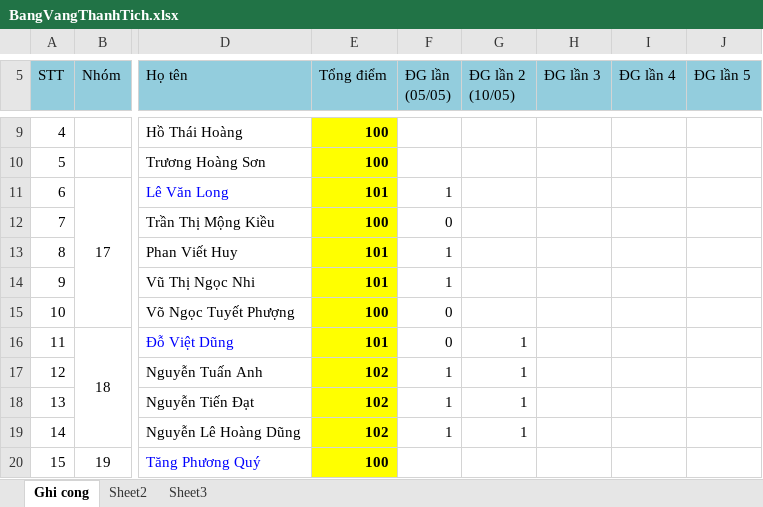
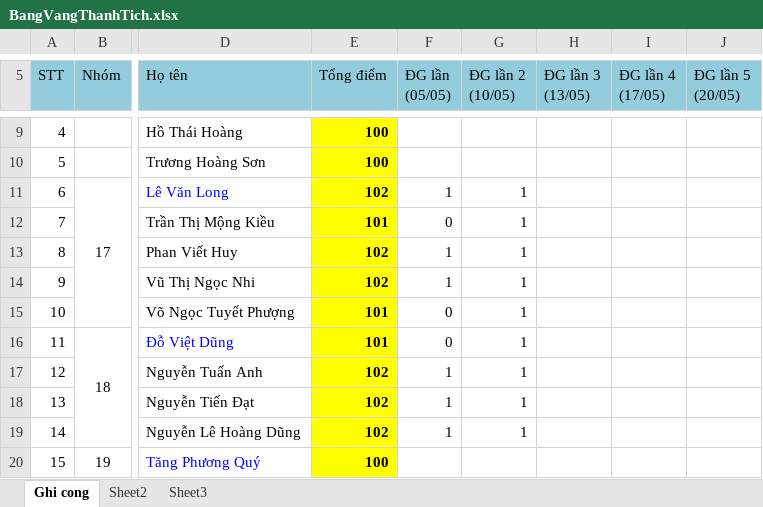
Before and after one commit to ltcan/tiengviet4-nhom16-20, an Excel workbook: BangVangThanhTich.xlsx, sheet Ghi cong, drawn as a sheet; only a part is shown, gaps mark what is left out; values as stored, in another font and other column widths than the file's, no borders; ↵ is a line break in a cell; the diff names each change by its address in the sheet, - before the commit and + after, or states it on an @@ line.

Commit message:
[10-05]Đánh giá nhóm 17.

```diff
--- a/BangVangThanhTich.xlsx (sheet Ghi cong)
+++ b/BangVangThanhTich.xlsx (sheet Ghi cong)
-H5: ĐG lần 3
+H5: ĐG lần 3 ↵ (13/05)
-I5: ĐG lần 4
+I5: ĐG lần 4 ↵ (17/05)
-J5: ĐG lần 5
+J5: ĐG lần 5 ↵ (20/05)
-E11 (Tổng điểm): 101
+E11 (Tổng điểm): 102
-G11:G15 (ĐG lần 2 (10/05)): (empty)
+G11:G15 (ĐG lần 2 (10/05)): 1
-E12 (Tổng điểm): 100
+E12 (Tổng điểm): 101
-E13:E14 (Tổng điểm): 101
+E13:E14 (Tổng điểm): 102
-E15 (Tổng điểm): 100
+E15 (Tổng điểm): 101
```
